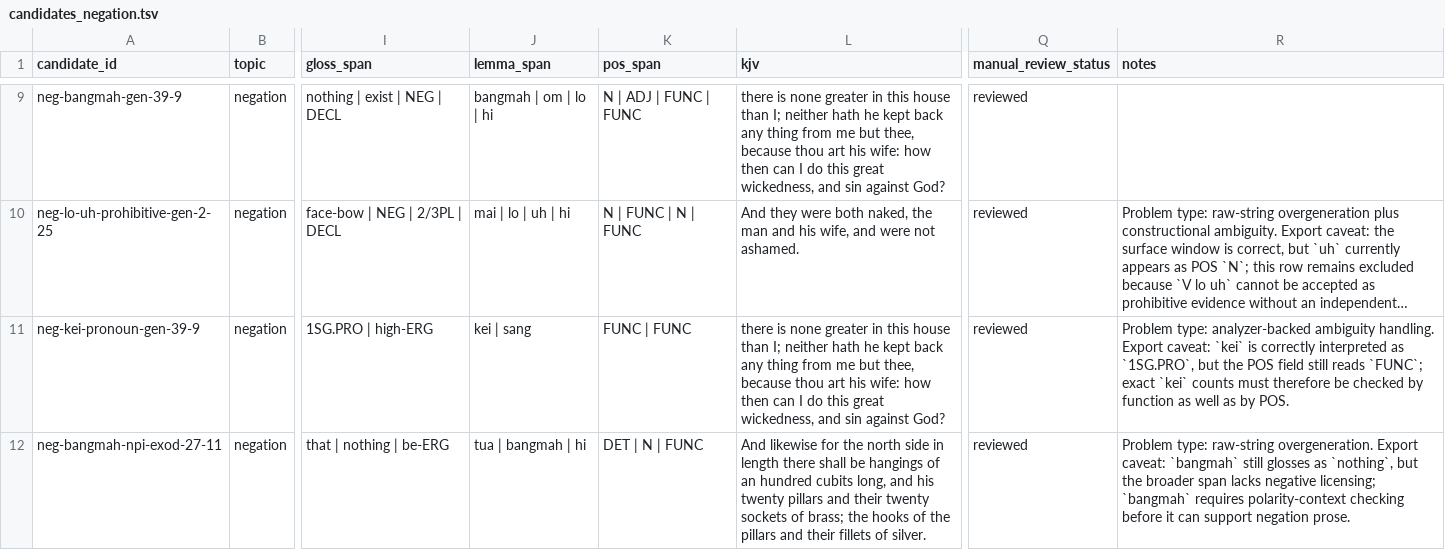
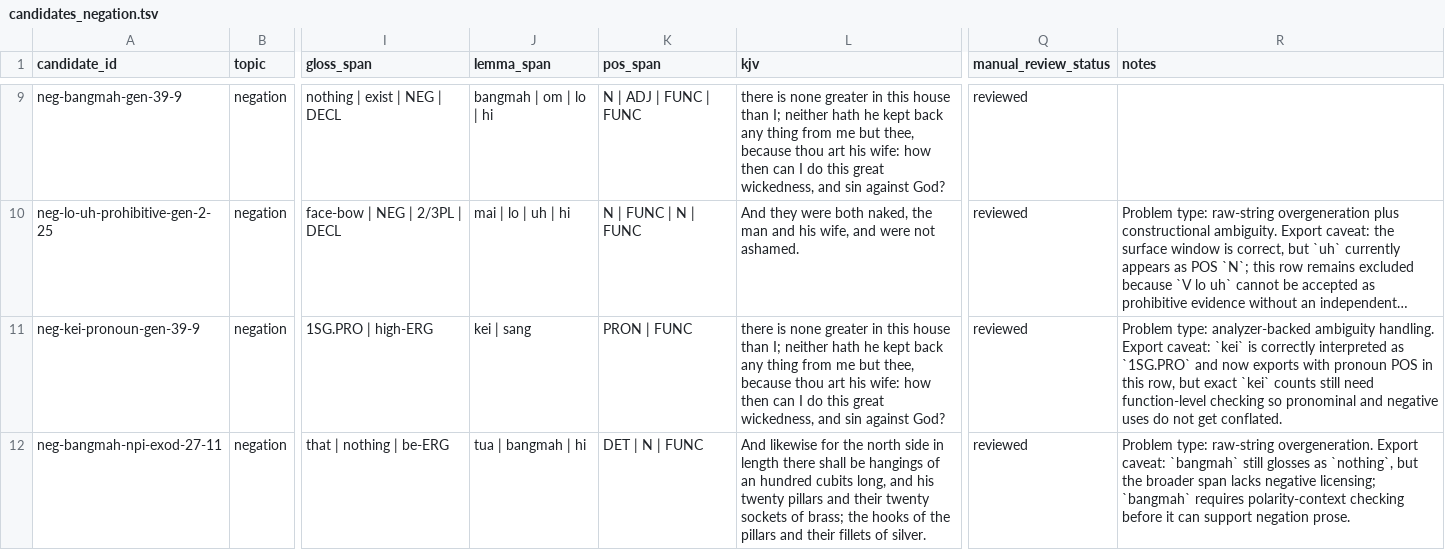
Before and after one commit to nh36/kuki-chin-corpus, a TSV file: output/publication_review/candidates_negation.tsv, drawn as a sheet; only a part is shown, gaps mark what is left out; long unchanged cells end in …; the diff names each change by its address in the sheet, - before the commit and + after, or states it on an @@ line.

```diff
--- a/output/publication_review/candidates_negation.tsv
+++ b/output/publication_review/candidates_negation.tsv
-K11 (pos_span): FUNC | FUNC
+K11 (pos_span): PRON | FUNC
-R11 (notes): …interpreted as `1SG.PRO`, but the POS field still reads `FUNC`; exact `kei` counts must therefore be checked by function as well as by POS.
+R11 (notes): …interpreted as `1SG.PRO` and now exports with pronoun POS in this row, but exact `kei` counts still need function-level checking so pronominal and negative uses do not get conflated.
```
Also changed, not shown: data/ctd_analysis/ambiguities.tsv, data/ctd_analysis/grammatical_morphemes.tsv, 15 other files.
